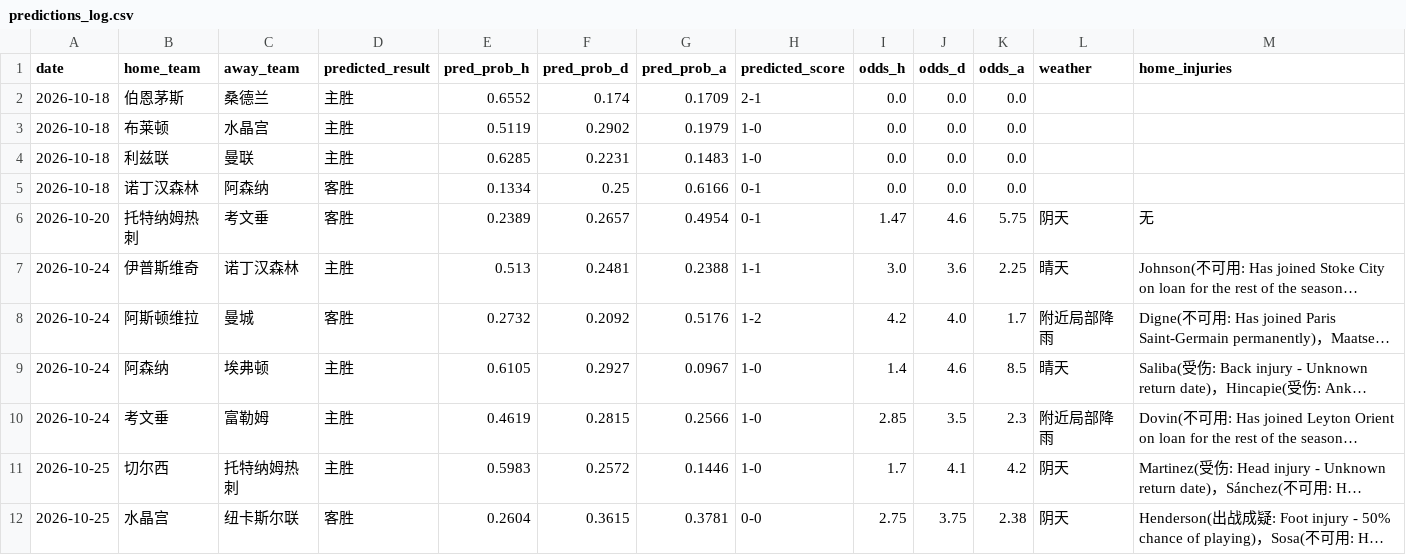
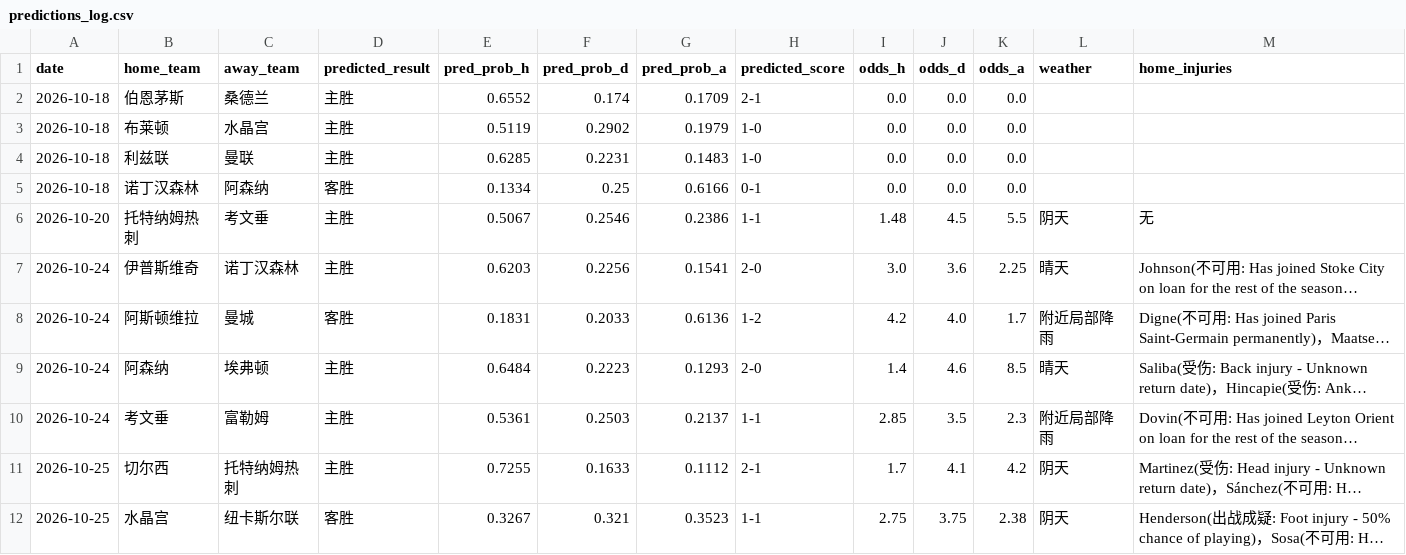
Before and after one commit to kejiqun/epl-prediction, a CSV file: predictions_log.csv, drawn as a sheet; only a part is shown; long unchanged cells end in …; the diff covers the shown part only; the diff names each change by its address in the sheet, - before the commit and + after, or states it on an @@ line.

```diff
--- a/predictions_log.csv
+++ b/predictions_log.csv
-D6 (predicted_result): 客胜
+D6 (predicted_result): 主胜
-E6 (pred_prob_h): 0.2389
+E6 (pred_prob_h): 0.5067
-F6 (pred_prob_d): 0.2657
+F6 (pred_prob_d): 0.2546
-G6 (pred_prob_a): 0.4954
+G6 (pred_prob_a): 0.2386
-H6 (predicted_score): 0-1
+H6 (predicted_score): 1-1
-I6 (odds_h): 1.47
+I6 (odds_h): 1.48
-J6 (odds_d): 4.6
+J6 (odds_d): 4.5
-K6 (odds_a): 5.75
+K6 (odds_a): 5.5
-E7 (pred_prob_h): 0.513
+E7 (pred_prob_h): 0.6203
-F7 (pred_prob_d): 0.2481
+F7 (pred_prob_d): 0.2256
-G7 (pred_prob_a): 0.2388
+G7 (pred_prob_a): 0.1541
-H7 (predicted_score): 1-1
+H7 (predicted_score): 2-0
-E8 (pred_prob_h): 0.2732
+E8 (pred_prob_h): 0.1831
-F8 (pred_prob_d): 0.2092
+F8 (pred_prob_d): 0.2033
-G8 (pred_prob_a): 0.5176
+G8 (pred_prob_a): 0.6136
-E9 (pred_prob_h): 0.6105
+E9 (pred_prob_h): 0.6484
-F9 (pred_prob_d): 0.2927
+F9 (pred_prob_d): 0.2223
-G9 (pred_prob_a): 0.0967
+G9 (pred_prob_a): 0.1293
-H9 (predicted_score): 1-0
+H9 (predicted_score): 2-0
-E10 (pred_prob_h): 0.4619
+E10 (pred_prob_h): 0.5361
-F10 (pred_prob_d): 0.2815
+F10 (pred_prob_d): 0.2503
-G10 (pred_prob_a): 0.2566
+G10 (pred_prob_a): 0.2137
-H10 (predicted_score): 1-0
+H10 (predicted_score): 1-1
-E11 (pred_prob_h): 0.5983
+E11 (pred_prob_h): 0.7255
-F11 (pred_prob_d): 0.2572
+F11 (pred_prob_d): 0.1633
-G11 (pred_prob_a): 0.1446
+G11 (pred_prob_a): 0.1112
-H11 (predicted_score): 1-0
+H11 (predicted_score): 2-1
-E12 (pred_prob_h): 0.2604
+E12 (pred_prob_h): 0.3267
-F12 (pred_prob_d): 0.3615
+F12 (pred_prob_d): 0.321
-G12 (pred_prob_a): 0.3781
+G12 (pred_prob_a): 0.3523
-H12 (predicted_score): 0-0
+H12 (predicted_score): 1-1
```
Also changed, not shown: 17 edited cells elsewhere in this file, odds_history.csv, 2 other files.
